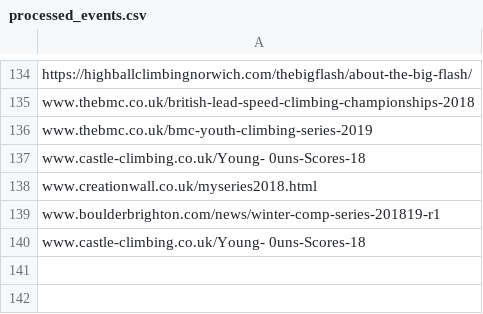
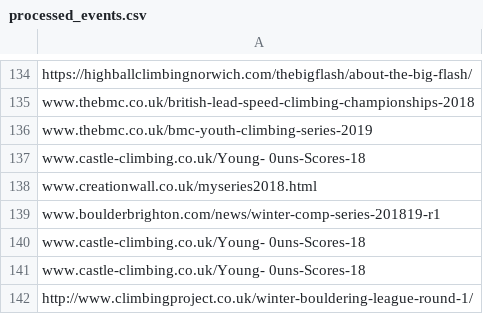
Before and after one commit to climbing-comps/climbing-comps.github.io, a CSV file: processed_events.csv, drawn as a sheet; only a part is shown, gaps mark what is left out; the diff names each change by its address in the sheet, - before the commit and + after, or states it on an @@ line.

```diff
--- a/processed_events.csv
+++ b/processed_events.csv
+row 141: www.castle-climbing.co.uk/Young- 0uns-Scores-18
+row 142: http://www.climbingproject.co.uk/winter-bouldering-league-round-1/
```
Also changed, not shown: blog_urls.csv, 2 other files.
